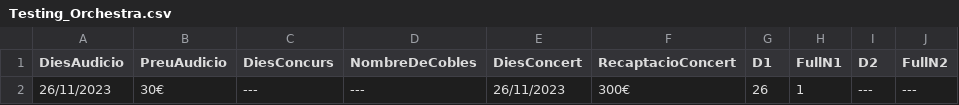
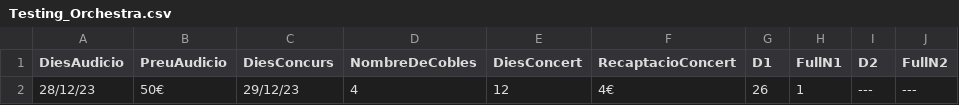
Before and after one commit to marcn23/PAE-FIB, a CSV file: api/in/CSVs/Autoliquidations/Testing_Orchestra.csv, drawn as a sheet; only a part is shown; the diff names each change by its address in the sheet, - before the commit and + after, or states it on an @@ line.

```diff
--- a/api/in/CSVs/Autoliquidations/Testing_Orchestra.csv
+++ b/api/in/CSVs/Autoliquidations/Testing_Orchestra.csv
-A2 (DiesAudicio): 26/11/2023
+A2 (DiesAudicio): 28/12/23
-B2 (PreuAudicio): 30€
+B2 (PreuAudicio): 50€
-C2 (DiesConcurs): ---
+C2 (DiesConcurs): 29/12/23
-D2 (NombreDeCobles): ---
+D2 (NombreDeCobles): 4
-E2 (DiesConcert): 26/11/2023
+E2 (DiesConcert): 12
-F2 (RecaptacioConcert): 300€
+F2 (RecaptacioConcert): 4€
```
Also changed, not shown: 6 other files.
